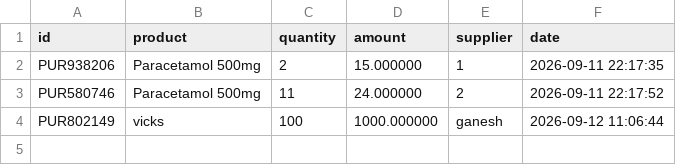
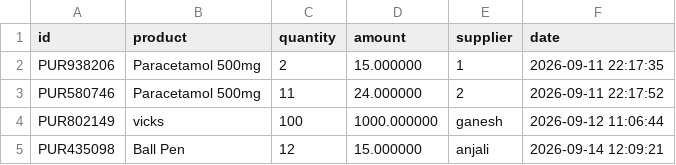
Before and after one commit to ayushpatle9329-collab/invoza, a CSV file: database/purchases.csv, drawn as a sheet; the diff names each change by its address in the sheet, - before the commit and + after, or states it on an @@ line.

```diff
--- a/database/purchases.csv
+++ b/database/purchases.csv
+row 5: PUR435098 | Ball Pen | 12 | 15.000000 | anjali | 2026-09-14 12:09:21
```
Also changed, not shown: database/invoices.csv, database/products.csv, 4 other files.
